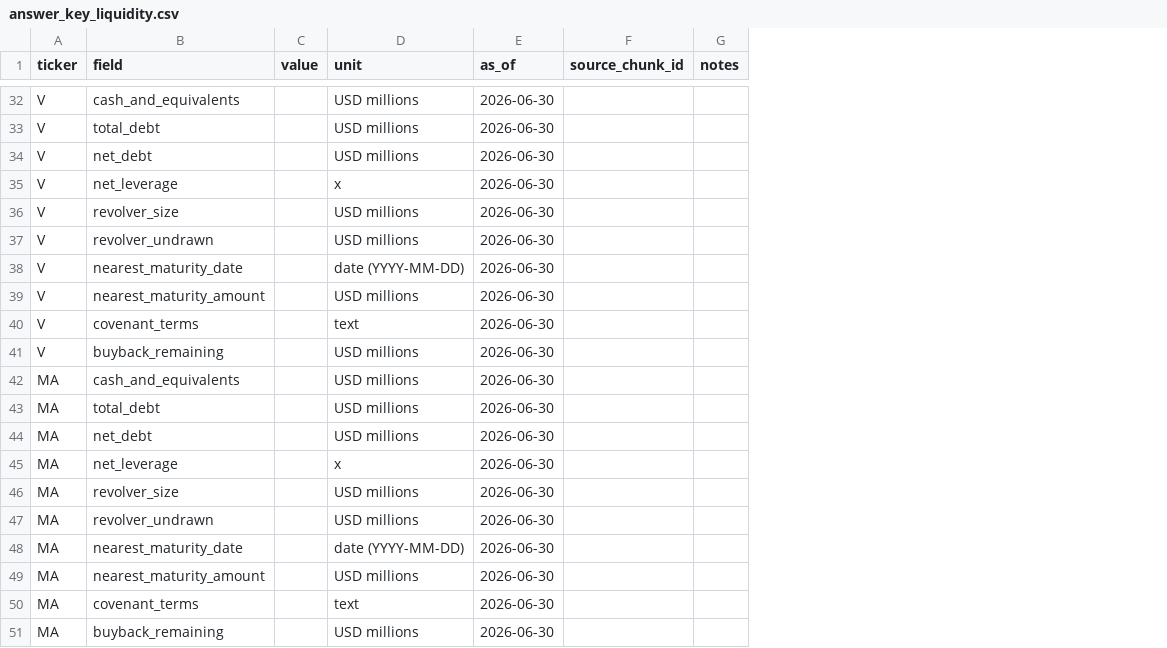
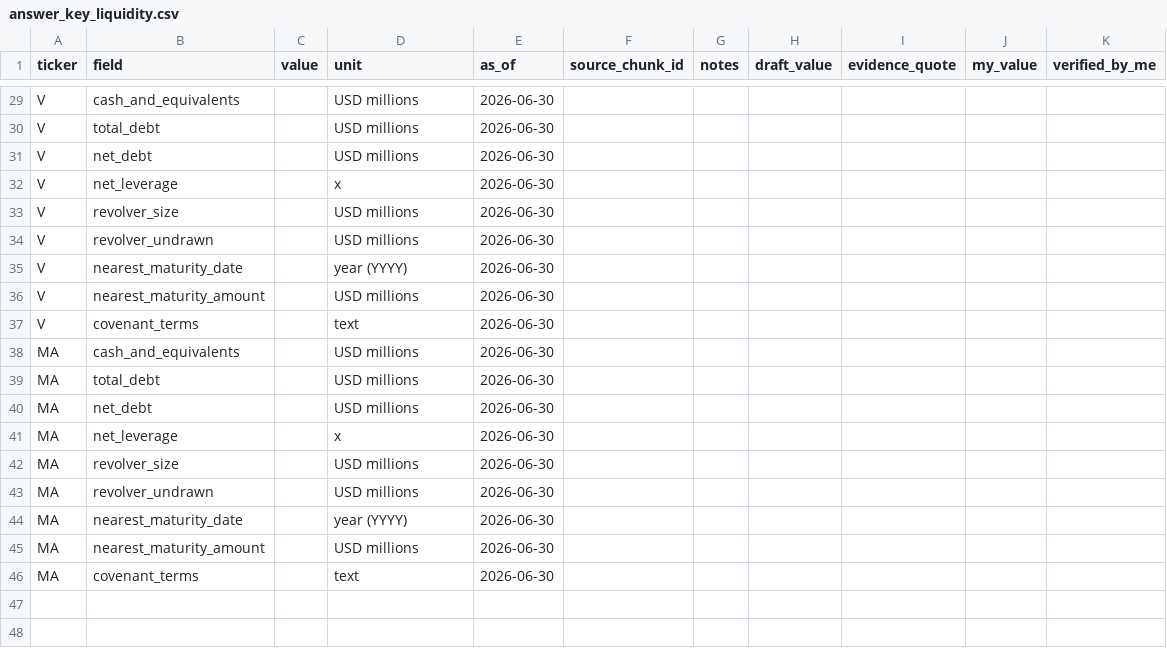
Before and after one commit to yugmeghani22/finance-agents, a CSV file: evals/answer_key_liquidity.csv, drawn as a sheet; only a part is shown, gaps mark what is left out; removed rows and columns are numbered as before the commit, all else as after; the diff covers the shown part only; the diff names each change by its address in the sheet, - before the commit and + after, or states it on an @@ line.

```diff
--- a/evals/answer_key_liquidity.csv
+++ b/evals/answer_key_liquidity.csv
+column H (draft_value), empty
+column I (evidence_quote), empty
+column J (my_value), empty
+column K (verified_by_me), empty
-D35 (unit): date (YYYY-MM-DD)
+D35 (unit): year (YYYY)
-row 41: V | buyback_remaining |  | USD millions | 2026-06-30
-D44 (unit): date (YYYY-MM-DD)
+D44 (unit): year (YYYY)
-row 51: MA | buyback_remaining |  | USD millions | 2026-06-30
```
Also changed, not shown: 3 removed rows and 23 edited cells elsewhere in this file, 2 other files.
